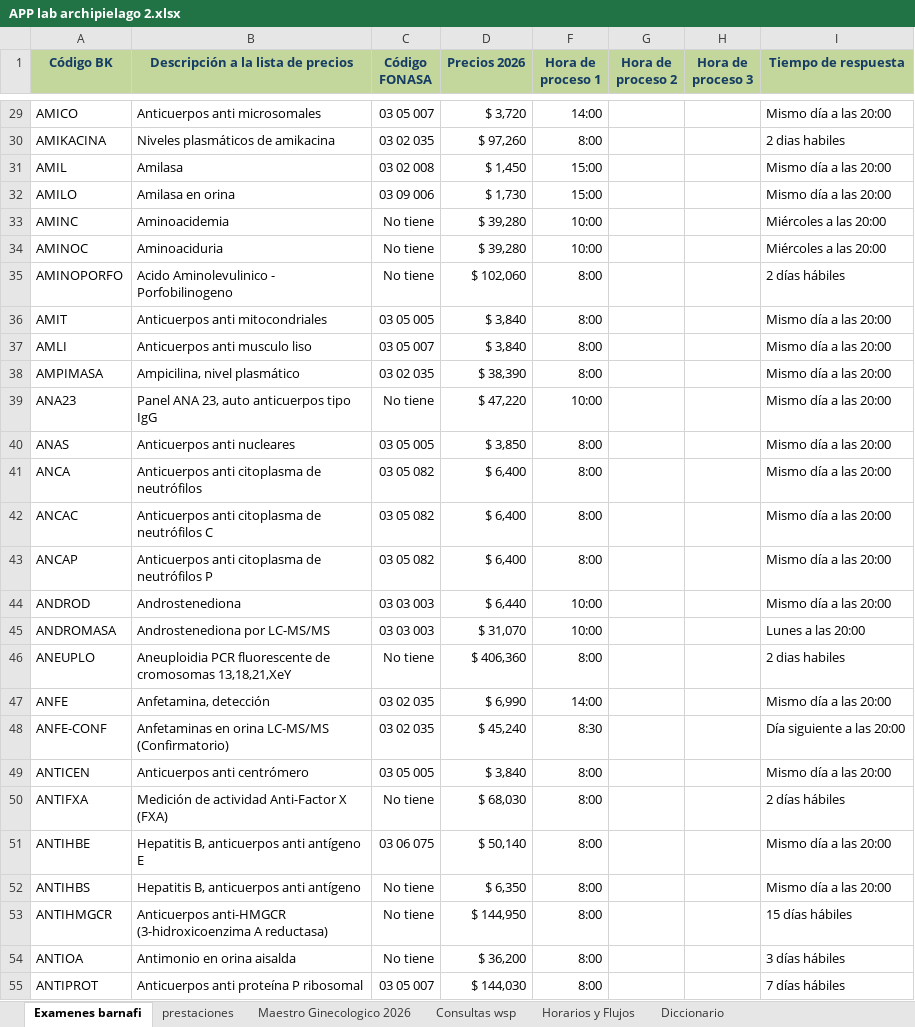
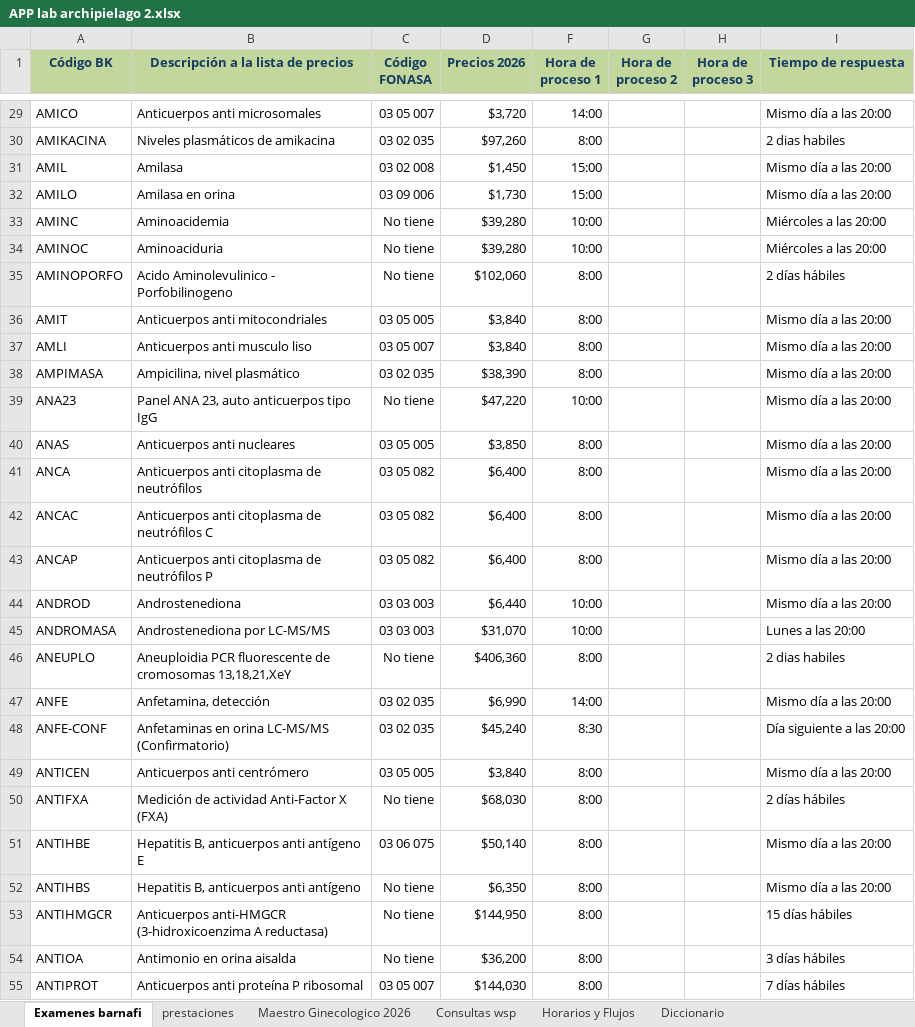
Before and after one commit to matias2026-lab/app-lab-archipielago, an Excel workbook: APP lab archipielago 2.xlsx, sheet Examenes barnafi, drawn as a sheet; only a part is shown, gaps mark what is left out; values as stored, in another font and other column widths than the file's, no borders; conditional formats not drawn; the diff covers the shown part only; the diff names each change by its address in the sheet, - before the commit and + after, or states it on an @@ line.

```diff
--- a/APP lab archipielago 2.xlsx (sheet Examenes barnafi)
+++ b/APP lab archipielago 2.xlsx (sheet Examenes barnafi)
-D29 (Precios 2026): $ 3,720
+D29 (Precios 2026): $3,720
-D30 (Precios 2026): $ 97,260
+D30 (Precios 2026): $97,260
-D31 (Precios 2026): $ 1,450
+D31 (Precios 2026): $1,450
-D32 (Precios 2026): $ 1,730
+D32 (Precios 2026): $1,730
-D33:D34 (Precios 2026): $ 39,280
+D33:D34 (Precios 2026): $39,280
-D35 (Precios 2026): $ 102,060
+D35 (Precios 2026): $102,060
-D36:D37 (Precios 2026): $ 3,840
+D36:D37 (Precios 2026): $3,840
-D38 (Precios 2026): $ 38,390
+D38 (Precios 2026): $38,390
-D39 (Precios 2026): $ 47,220
+D39 (Precios 2026): $47,220
-D40 (Precios 2026): $ 3,850
+D40 (Precios 2026): $3,850
-D41:D43 (Precios 2026): $ 6,400
+D41:D43 (Precios 2026): $6,400
-D44 (Precios 2026): $ 6,440
+D44 (Precios 2026): $6,440
-D45 (Precios 2026): $ 31,070
+D45 (Precios 2026): $31,070
-D46 (Precios 2026): $ 406,360
+D46 (Precios 2026): $406,360
-D47 (Precios 2026): $ 6,990
+D47 (Precios 2026): $6,990
-D48 (Precios 2026): $ 45,240
+D48 (Precios 2026): $45,240
-D49 (Precios 2026): $ 3,840
+D49 (Precios 2026): $3,840
-D50 (Precios 2026): $ 68,030
+D50 (Precios 2026): $68,030
-D51 (Precios 2026): $ 50,140
+D51 (Precios 2026): $50,140
-D52 (Precios 2026): $ 6,350
+D52 (Precios 2026): $6,350
-D53 (Precios 2026): $ 144,950
+D53 (Precios 2026): $144,950
-D54 (Precios 2026): $ 36,200
+D54 (Precios 2026): $36,200
-D55 (Precios 2026): $ 144,030
+D55 (Precios 2026): $144,030
```
Also changed, not shown: 620 edited cells elsewhere in this sheet.
